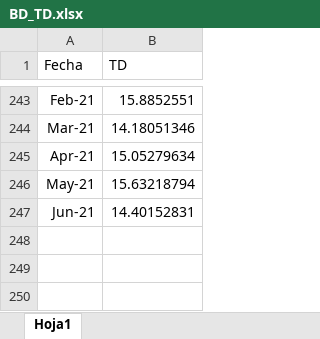
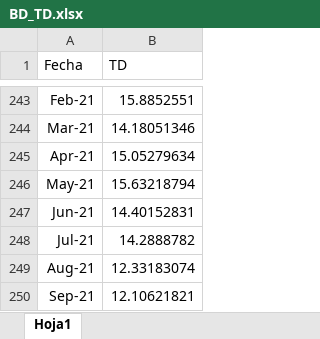
Before and after one commit to llRodroll/Econometria-Financiera, an Excel workbook: MP/BD_TD.xlsx, sheet Hoja1, drawn as a sheet; only a part is shown, gaps mark what is left out; values as stored, in another font and other column widths than the file's, no borders; the diff names each change by its address in the sheet, - before the commit and + after, or states it on an @@ line.

Commit message:
Update

```diff
--- a/MP/BD_TD.xlsx (sheet Hoja1)
+++ b/MP/BD_TD.xlsx (sheet Hoja1)
+row 248: Jul-21 | 14.2888782
+row 249: Aug-21 | 12.33183074
+row 250: Sep-21 | 12.10621821
```
